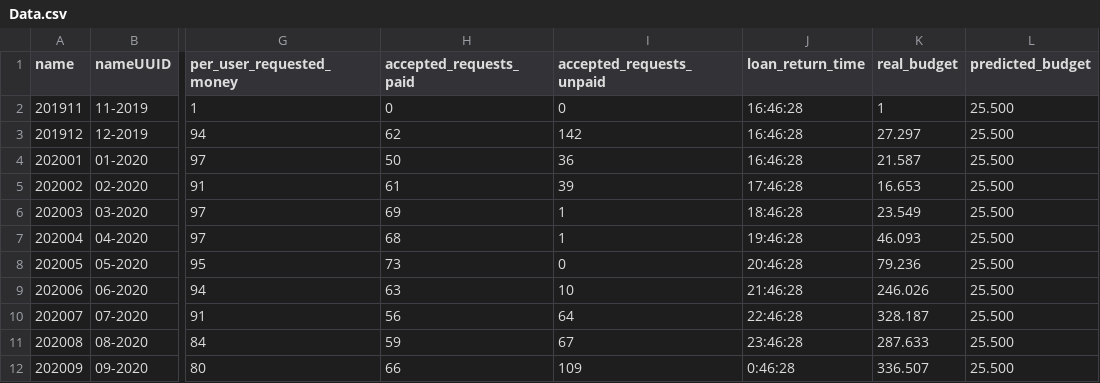
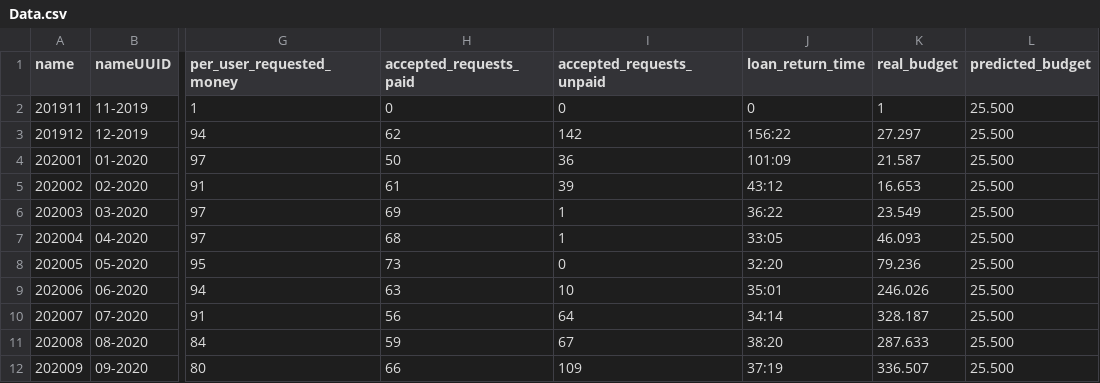
Before and after one commit to viespadago/retofinal, a CSV file: Data.csv, drawn as a sheet; only a part is shown, gaps mark what is left out; the diff names each change by its address in the sheet, - before the commit and + after, or states it on an @@ line.

Commit message:
Add files via upload

```diff
--- a/Data.csv
+++ b/Data.csv
-J2 (loan_return_time): 16:46:28
+J2 (loan_return_time): 0
-J3 (loan_return_time): 16:46:28
+J3 (loan_return_time): 156:22
-J4 (loan_return_time): 16:46:28
+J4 (loan_return_time): 101:09
-J5 (loan_return_time): 17:46:28
+J5 (loan_return_time): 43:12
-J6 (loan_return_time): 18:46:28
+J6 (loan_return_time): 36:22
-J7 (loan_return_time): 19:46:28
+J7 (loan_return_time): 33:05
-J8 (loan_return_time): 20:46:28
+J8 (loan_return_time): 32:20
-J9 (loan_return_time): 21:46:28
+J9 (loan_return_time): 35:01
-J10 (loan_return_time): 22:46:28
+J10 (loan_return_time): 34:14
-J11 (loan_return_time): 23:46:28
+J11 (loan_return_time): 38:20
-J12 (loan_return_time): 0:46:28
+J12 (loan_return_time): 37:19
```
